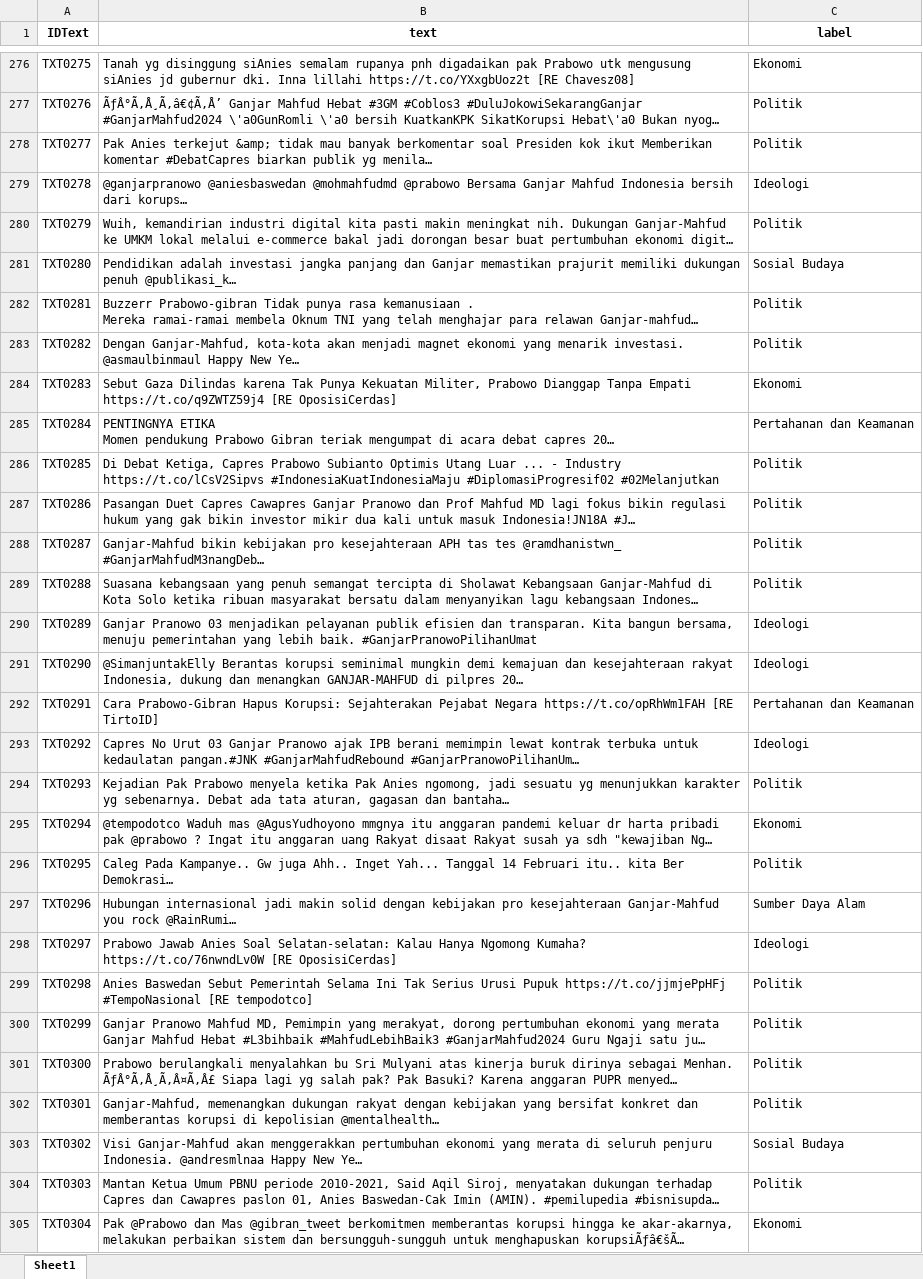
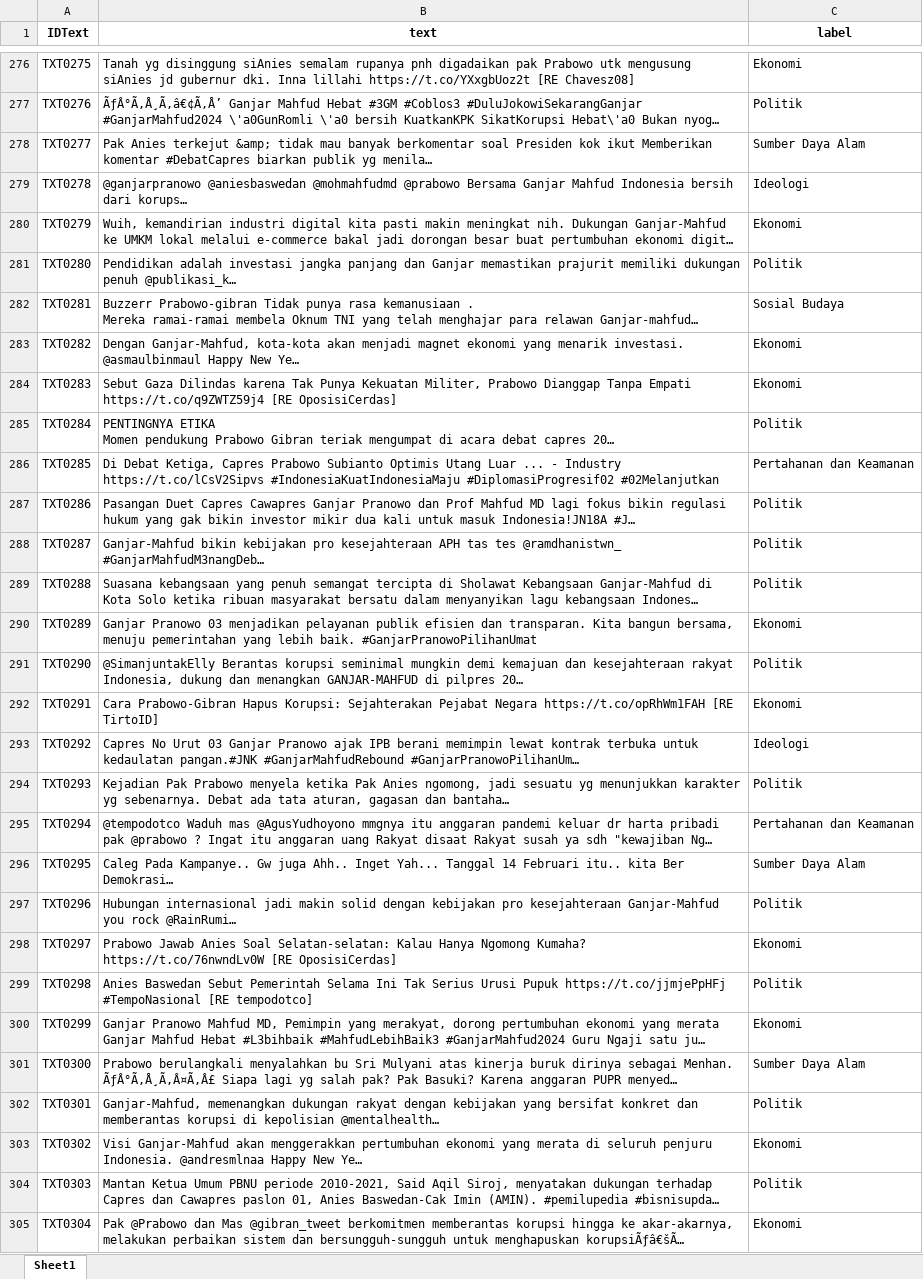
Before and after one commit to srikresna/kesatriyan-2024, an Excel workbook: output/predicted_unlabeled_dataset.xlsx, sheet Sheet1, drawn as a sheet; only a part is shown, gaps mark what is left out; long unchanged cells end in …; values as stored, in another font and other column widths than the file's, no borders; the diff covers the shown part only; the diff names each change by its address in the sheet, - before the commit and + after, or states it on an @@ line.

```diff
--- a/output/predicted_unlabeled_dataset.xlsx (sheet Sheet1)
+++ b/output/predicted_unlabeled_dataset.xlsx (sheet Sheet1)
-C278 (label): Politik
+C278 (label): Sumber Daya Alam
-C280 (label): Politik
+C280 (label): Ekonomi
-C281 (label): Sosial Budaya
+C281 (label): Politik
-C282 (label): Politik
+C282 (label): Sosial Budaya
-C283 (label): Politik
+C283 (label): Ekonomi
-C285 (label): Pertahanan dan Keamanan
+C285 (label): Politik
-C286 (label): Politik
+C286 (label): Pertahanan dan Keamanan
-C290 (label): Ideologi
+C290 (label): Ekonomi
-C291 (label): Ideologi
+C291 (label): Politik
-C292 (label): Pertahanan dan Keamanan
+C292 (label): Ekonomi
-C295 (label): Ekonomi
+C295 (label): Pertahanan dan Keamanan
-C296 (label): Politik
+C296 (label): Sumber Daya Alam
-C297 (label): Sumber Daya Alam
+C297 (label): Politik
-C298 (label): Ideologi
+C298 (label): Ekonomi
-C300 (label): Politik
+C300 (label): Ekonomi
-C301 (label): Politik
+C301 (label): Sumber Daya Alam
-C303 (label): Sosial Budaya
+C303 (label): Ekonomi
```
Also changed, not shown: 278 edited cells elsewhere in this sheet, 5 other files.
